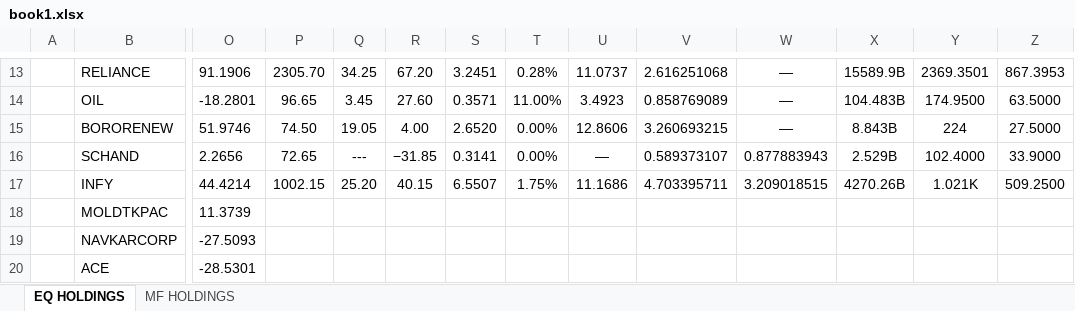
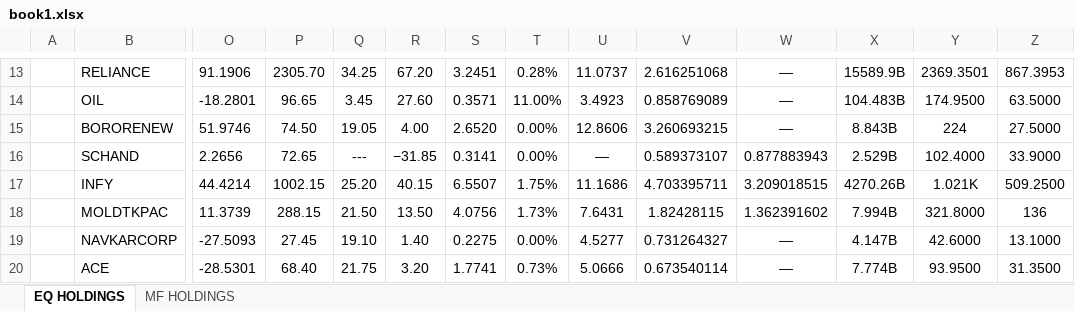
Before and after one commit to NishchalMN/Automated-stock-prices-listing-in-excel, an Excel workbook: book1.xlsx, sheet EQ HOLDINGS, drawn as a sheet; only a part is shown, gaps mark what is left out; values as stored, in another font and other column widths than the file's, no borders; the diff covers the shown part only; the diff names each change by its address in the sheet, - before the commit and + after, or states it on an @@ line.

```diff
--- a/book1.xlsx (sheet EQ HOLDINGS)
+++ b/book1.xlsx (sheet EQ HOLDINGS)
-P18: (empty)
+P18: 288.15
-Q18: (empty)
+Q18: 21.50
-R18: (empty)
+R18: 13.50
-S18: (empty)
+S18: 4.0756
-T18: (empty)
+T18: 1.73%
-U18: (empty)
+U18: 7.6431
-V18: (empty)
+V18: 1.82428115
-W18: (empty)
+W18: 1.362391602
-X18: (empty)
+X18: 7.994B
-Y18: (empty)
+Y18: 321.8000
-Z18: (empty)
+Z18: 136
-P19: (empty)
+P19: 27.45
-Q19: (empty)
+Q19: 19.10
-R19: (empty)
+R19: 1.40
-S19: (empty)
+S19: 0.2275
-T19: (empty)
+T19: 0.00%
-U19: (empty)
+U19: 4.5277
-V19: (empty)
+V19: 0.731264327
-W19:W20: (empty)
+W19:W20: —
-X19: (empty)
+X19: 4.147B
-Y19: (empty)
+Y19: 42.6000
-Z19: (empty)
+Z19: 13.1000
-P20: (empty)
+P20: 68.40
-Q20: (empty)
+Q20: 21.75
-R20: (empty)
+R20: 3.20
-S20: (empty)
+S20: 1.7741
-T20: (empty)
+T20: 0.73%
-U20: (empty)
+U20: 5.0666
-V20: (empty)
+V20: 0.673540114
-X20: (empty)
+X20: 7.774B
-Y20: (empty)
+Y20: 93.9500
-Z20: (empty)
+Z20: 31.3500
```
Also changed, not shown: 88 edited cells elsewhere in this sheet, 3 other files.
